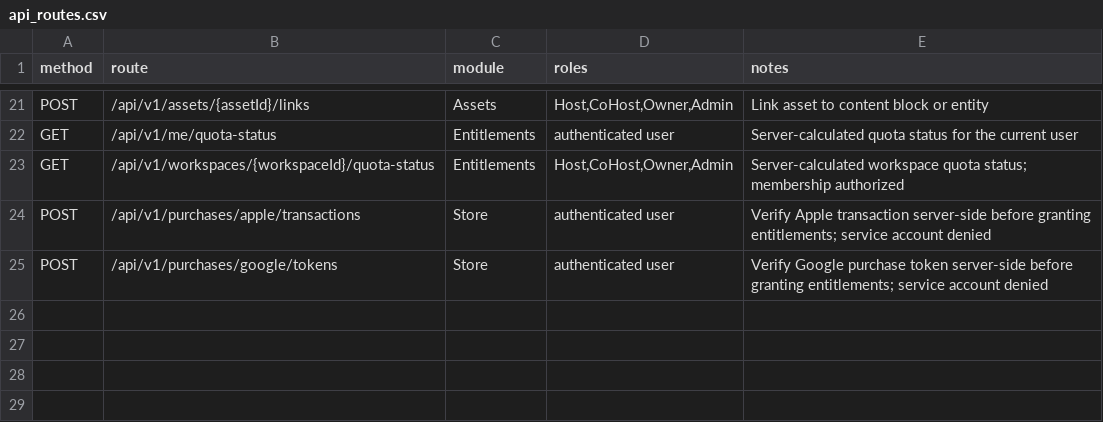
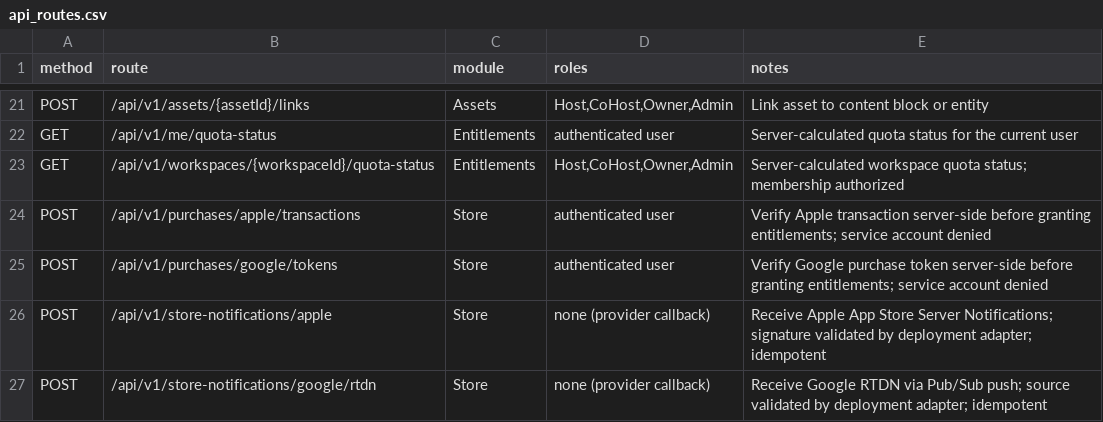
Before and after one commit to Live-Experience-Application/livecore-platform, a CSV file: csv/api_routes.csv, drawn as a sheet; only a part is shown, gaps mark what is left out; the diff names each change by its address in the sheet, - before the commit and + after, or states it on an @@ line.

Commit message:
CORE-STORE-005: add idempotent store notification handling
Implement the Store Notifications epic: the handler that ingests Apple/Google
store server notifications and safely updates entitlement state on renewals,
cancellations, refunds and grace periods.

- Add a provider-neutral notification abstraction: the IStoreNotificationParser
  port (one adapter per provider validates an inbound payload's signature/source
  and normalizes it to a StoreNotification) and its fail-closed
  StoreNotificationParserResolver, mirroring the purchase verification seam. Core
  ships no adapter, so an unconfigured provider fails closed (no validator, no
  change).
- Add the append-only store_notification_events table (EF migration) as the dedup
  ledger and audit fact, keyed by a unique (provider, provider_notification_id)
  index so a re-delivered notification is a safe no-op.
- Add StoreNotificationService, which deduplicates a normalized notification and
  drives the affected purchase's lifecycle by reusing the existing audited,
  idempotent PurchaseTransactionService status change (renewal -> Active,
  cancellation -> Cancelled, refund -> Refunded, grace period -> InGracePeriod).
- Add the two unauthenticated provider-callback routes
  POST /api/v1/store-notifications/apple and
  POST /api/v1/store-notifications/google/rtdn, authentic only via the adapter's
  signature/source validation; a forged payload is 400 and an unconfigured
  validator is 503, recording nothing either way.
- Wire the DbContext, DI and routes; update docs/21, README, csv/api_routes and
  csv/database_tables.
- Tests: duplicate-notification and downgrade behavior over the real repositories,
  the fail-closed resolver, value-type validation/log-safety, and HTTP integration
  tests covering downgrade, idempotent duplicate, ignored, unknown-purchase,
  unconfigured-validator (503) and forged-payload (400) paths.

Granting/revoking the linked SubjectEntitlement (which needs the billing account
linkage and the product-to-plan mapping) remains a later story that consumes the
purchase status this handler maintains.

```diff
--- a/csv/api_routes.csv
+++ b/csv/api_routes.csv
+row 26: POST | /api/v1/store-notifications/apple | Store | none (provider callback) | Receive Apple App Store Server Notifications; signature validated by deployment adapter; idempotent
+row 27: POST | /api/v1/store-notifications/google/rtdn | Store | none (provider callback) | Receive Google RTDN via Pub/Sub push; source validated by deployment adapter; idempotent
```
Also changed, not shown: csv/database_tables.csv, 27 other files.
